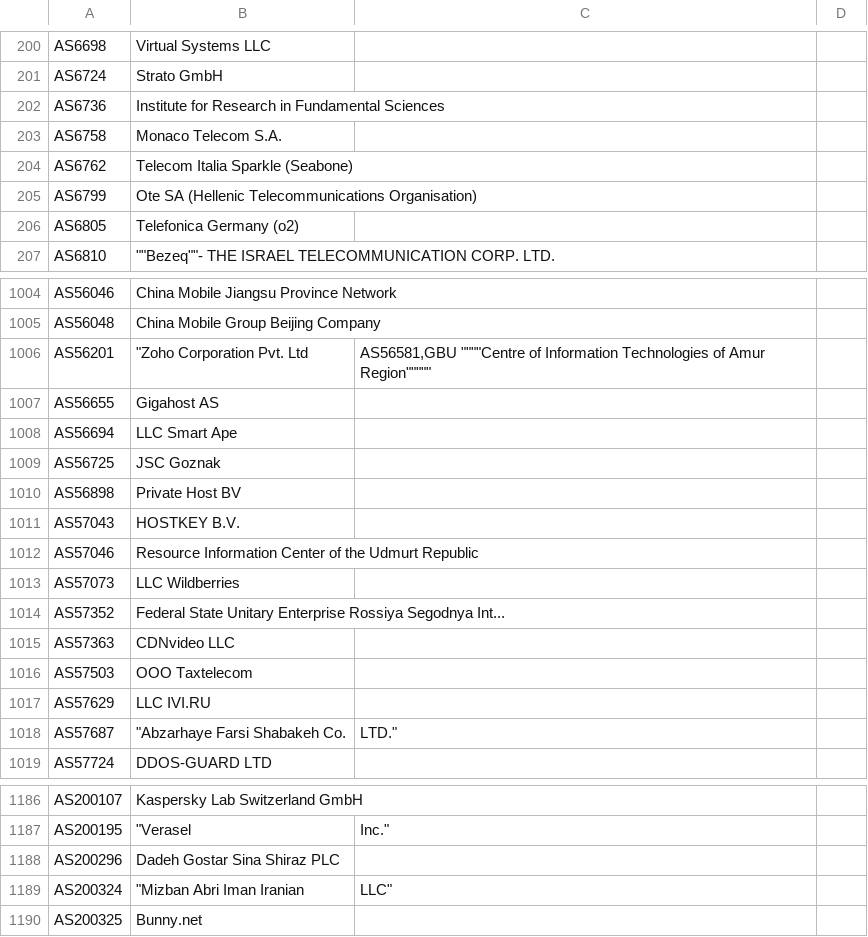
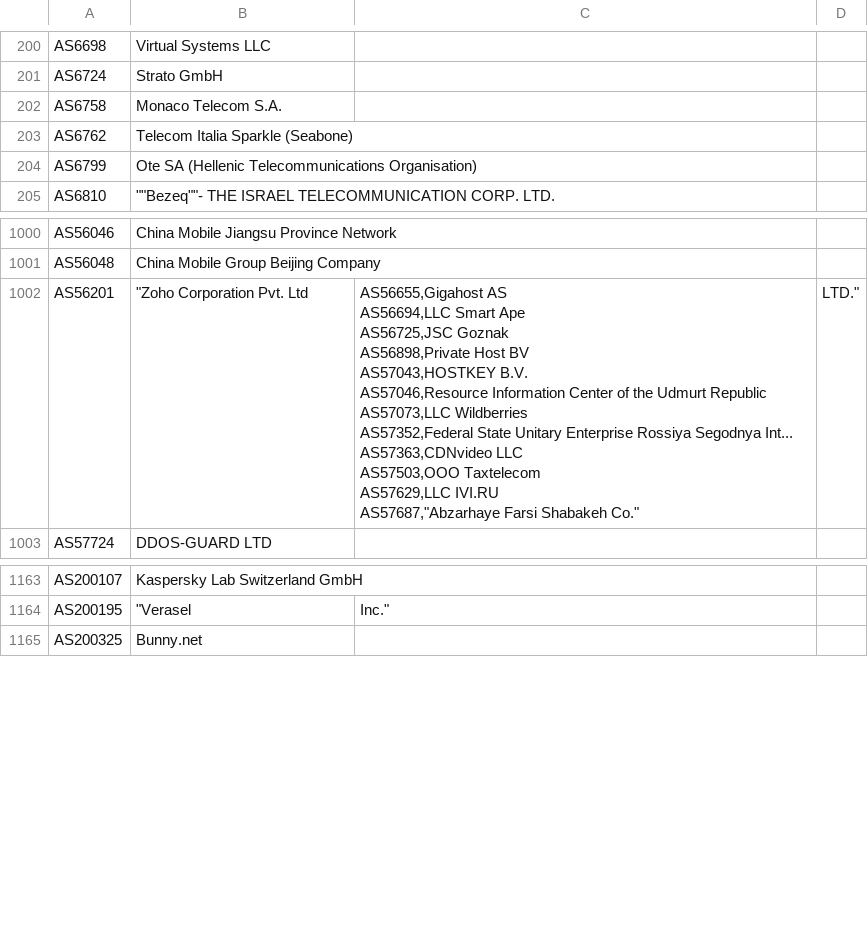
Before and after one commit to Alice39s/BGP.Tools-OpenDB, a CSV file: tags/a10k/tags-a10k.csv, drawn as a sheet; only a part is shown, gaps mark what is left out; the diff covers the shown part only.

```diff
--- a/tags/a10k/tags-a10k.csv
+++ b/tags/a10k/tags-a10k.csv
@@ -201,3 +201,2 @@ AS6698,Virtual Systems LLC
 AS6724,Strato GmbH
-AS6736,Institute for Research in Fundamental Sciences
 AS6758,Monaco Telecom S.A.
@@ -205,3 +204,2 @@ AS6762,Telecom Italia Sparkle (Seabone)
 AS6799,Ote SA (Hellenic Telecommunications Organisation)
-AS6805,Telefonica Germany (o2)
 AS6810,"""""Bezeq""""- THE ISRAEL TELECOMMUNICATION CORP. LTD."
@@ -1005,16 +1001,15 @@ AS56046,China Mobile Jiangsu Province Network
 AS56048,China Mobile Group Beijing Company
-AS56201,"""Zoho Corporation Pvt. Ltd","
-AS56581,"GBU """"Centre of Information Technologies of Amur Region"""""
-AS56655,Gigahost AS
-AS56694,LLC Smart Ape
-AS56725,JSC Goznak
-AS56898,Private Host BV
-AS57043,HOSTKEY B.V.
-AS57046,Resource Information Center of the Udmurt Republic
-AS57073,LLC Wildberries
-AS57352,Federal State Unitary Enterprise Rossiya Segodnya Int...
-AS57363,CDNvideo LLC
-AS57503,OOO Taxtelecom
-AS57629,LLC IVI.RU
-AS57687,"""Abzarhaye Farsi Shabakeh Co.",LTD."
+AS56201,"""Zoho Corporation Pvt. Ltd","
+AS56655,Gigahost AS
+AS56694,LLC Smart Ape
+AS56725,JSC Goznak
+AS56898,Private Host BV
+AS57043,HOSTKEY B.V.
+AS57046,Resource Information Center of the Udmurt Republic
+AS57073,LLC Wildberries
+AS57352,Federal State Unitary Enterprise Rossiya Segodnya Int...
+AS57363,CDNvideo LLC
+AS57503,OOO Taxtelecom
+AS57629,LLC IVI.RU
+AS57687,"""Abzarhaye Farsi Shabakeh Co.",LTD."
 AS57724,DDOS-GUARD LTD
@@ -1188,4 +1176,2 @@ AS200107,Kaspersky Lab Switzerland GmbH
 AS200195,"""Verasel", Inc."
-AS200296,Dadeh Gostar Sina Shiraz PLC
-AS200324,"""Mizban Abri Iman Iranian", LLC"
 AS200325,Bunny.net
```
Also changed, not shown: 10 added rows, 19 removed rows and 4 edited cells elsewhere in this file, tags/biznet/tags-biznet.csv, tags/dsl/tags-dsl.csv, 37 other files.
